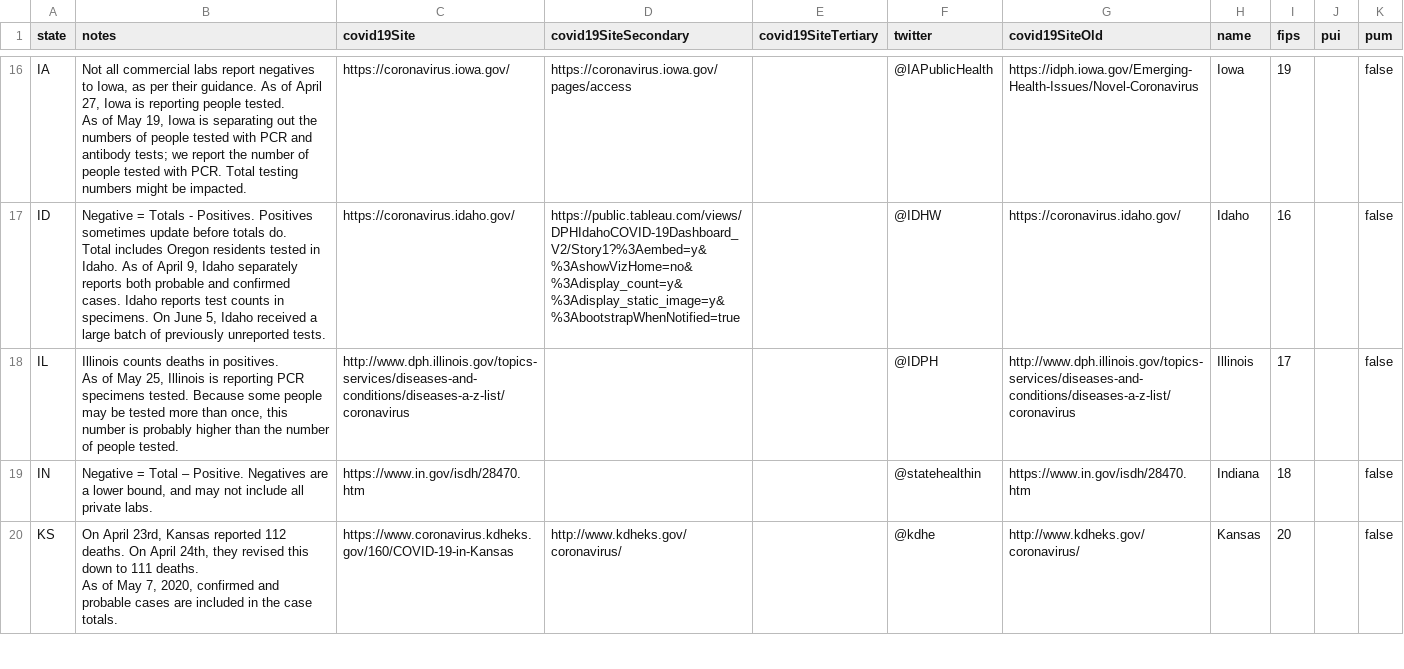
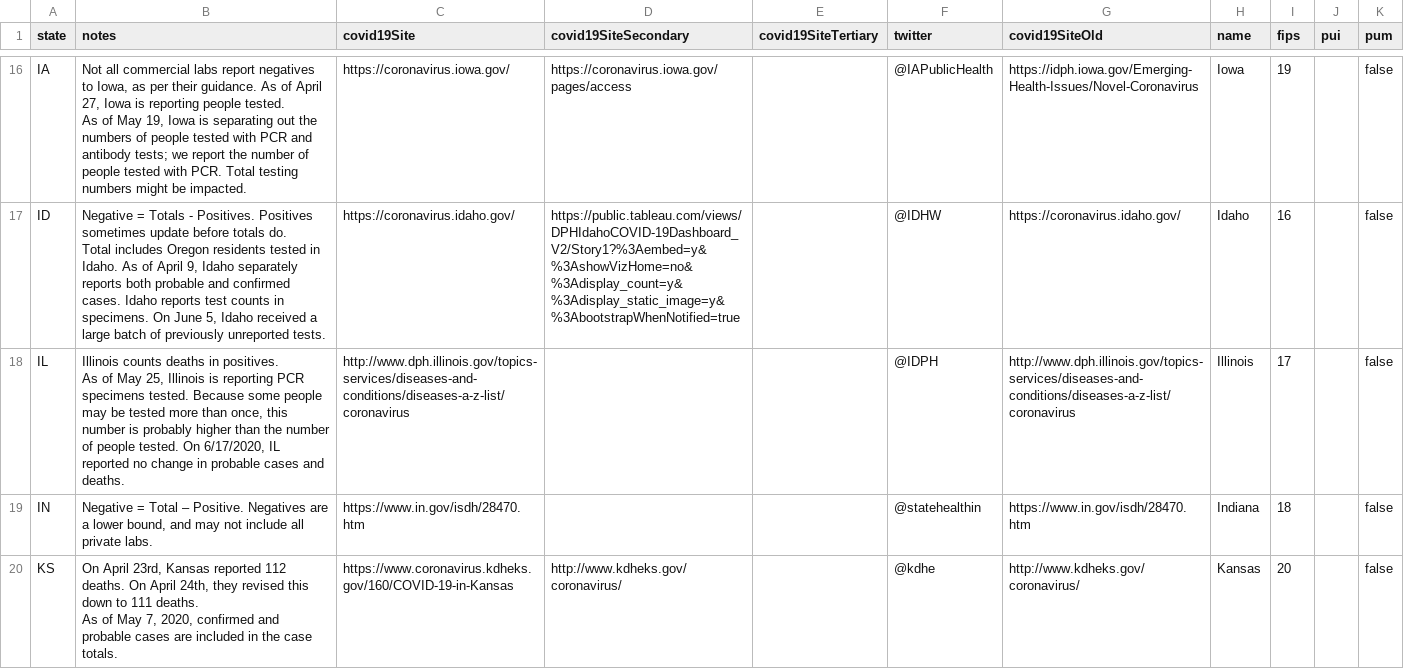
Before and after one commit to smike/covid-tracking-data, a CSV file: data/states_info.csv, drawn as a sheet; only a part is shown, gaps mark what is left out; the diff covers the shown part only.

```diff
--- a/data/states_info.csv
+++ b/data/states_info.csv
@@ -45,4 +45,4 @@ ID,"Negative = Totals - Positives.  Positives sometimes update before totals do.
 Total includes Oregon residents tested in Idaho.  As of April 9, Idaho separately reports both probable and confirmed cases. Idaho reports test counts in specimens. On June 5, Idaho received a large batch of previously unreported tests.",https://coronavirus.idaho.gov/,https://public.tableau.com/views/DPHIdahoCOVID-19Dashboard_V2/Story1?%3Aembed=y&%3AshowVizHome=no&%3Adisplay_count=y&%3Adisplay_static_image=y&%3AbootstrapWhenNotified=true,,@IDHW,https://coronavirus.idaho.gov/,Idaho,16,,false
-IL,"Illinois counts deaths in positives.
-As of May 25, Illinois is reporting PCR specimens tested. Because some people may be tested more than once, this number is probably higher than the number of people tested.",http://www.dph.illinois.gov/topics-services/diseases-and-conditions/diseases-a-z-list/coronavirus,,,@IDPH,http://www.dph.illinois.gov/topics-services/diseases-and-conditions/diseases-a-z-list/coronavirus,Illinois,17,,false
+IL,"Illinois counts deaths in positives.
+As of May 25, Illinois is reporting PCR specimens tested. Because some people may be tested more than once, this number is probably higher than the number of people tested. On 6/17/2020, IL reported no change in probable cases and deaths.",http://www.dph.illinois.gov/topics-services/diseases-and-conditions/diseases-a-z-list/coronavirus,,,@IDPH,http://www.dph.illinois.gov/topics-services/diseases-and-conditions/diseases-a-z-list/coronavirus,Illinois,17,,false
 IN,"Negative = Total – Positive. Negatives are a lower bound, and may not include all private labs.",https://www.in.gov/isdh/28470.htm,,,@statehealthin,https://www.in.gov/isdh/28470.htm,Indiana,18,,false
```
Also changed, not shown: 2 edited cells elsewhere in this file, data/counties.csv, data/states_current.csv, 1 other file.
